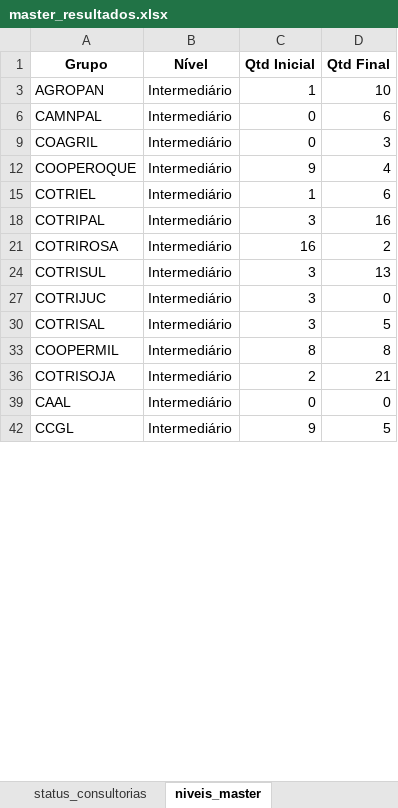
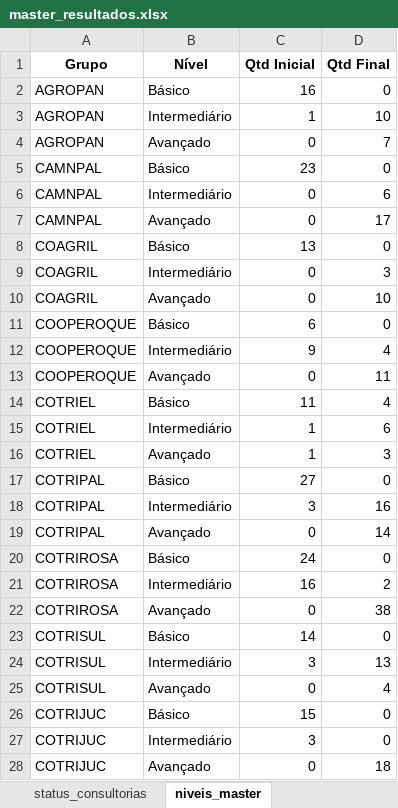
Before and after one commit to ricardosaran/EP-PROPRIEDADE-DIGITAL, an Excel workbook: master_resultados.xlsx, sheet niveis_master, drawn as a sheet; only a part is shown; the shorter side is filled out with more unchanged rows; values as stored, in another font and other column widths than the file's, no borders; the diff covers the shown part only; the diff names each change by its address in the sheet, - before the commit and + after, or states it on an @@ line.

```diff
--- a/master_resultados.xlsx (sheet niveis_master)
+++ b/master_resultados.xlsx (sheet niveis_master)
@@ row 2 unhidden: AGROPAN | Básico | 16 | 0 @@
@@ row 4 unhidden: AGROPAN | Avançado | 0 | 7 @@
@@ row 5 unhidden: CAMNPAL | Básico | 23 | 0 @@
@@ row 7 unhidden: CAMNPAL | Avançado | 0 | 17 @@
@@ row 8 unhidden: COAGRIL | Básico | 13 | 0 @@
@@ row 10 unhidden: COAGRIL | Avançado | 0 | 10 @@
@@ row 11 unhidden: COOPEROQUE | Básico | 6 | 0 @@
@@ row 13 unhidden: COOPEROQUE | Avançado | 0 | 11 @@
@@ row 14 unhidden: COTRIEL | Básico | 11 | 4 @@
@@ row 16 unhidden: COTRIEL | Avançado | 1 | 3 @@
@@ row 17 unhidden: COTRIPAL | Básico | 27 | 0 @@
@@ row 19 unhidden: COTRIPAL | Avançado | 0 | 14 @@
@@ row 20 unhidden: COTRIROSA | Básico | 24 | 0 @@
@@ row 22 unhidden: COTRIROSA | Avançado | 0 | 38 @@
@@ row 23 unhidden: COTRISUL | Básico | 14 | 0 @@
@@ row 25 unhidden: COTRISUL | Avançado | 0 | 4 @@
@@ row 26 unhidden: COTRIJUC | Básico | 15 | 0 @@
@@ row 28 unhidden: COTRIJUC | Avançado | 0 | 18 @@
```
Also changed, not shown: 11 added rows, 10 hidden or unhidden rows and 2 edited cells elsewhere in this sheet, sheet comparativo_master, sheet financeiro_master, sheet questionario, hidden cells.
